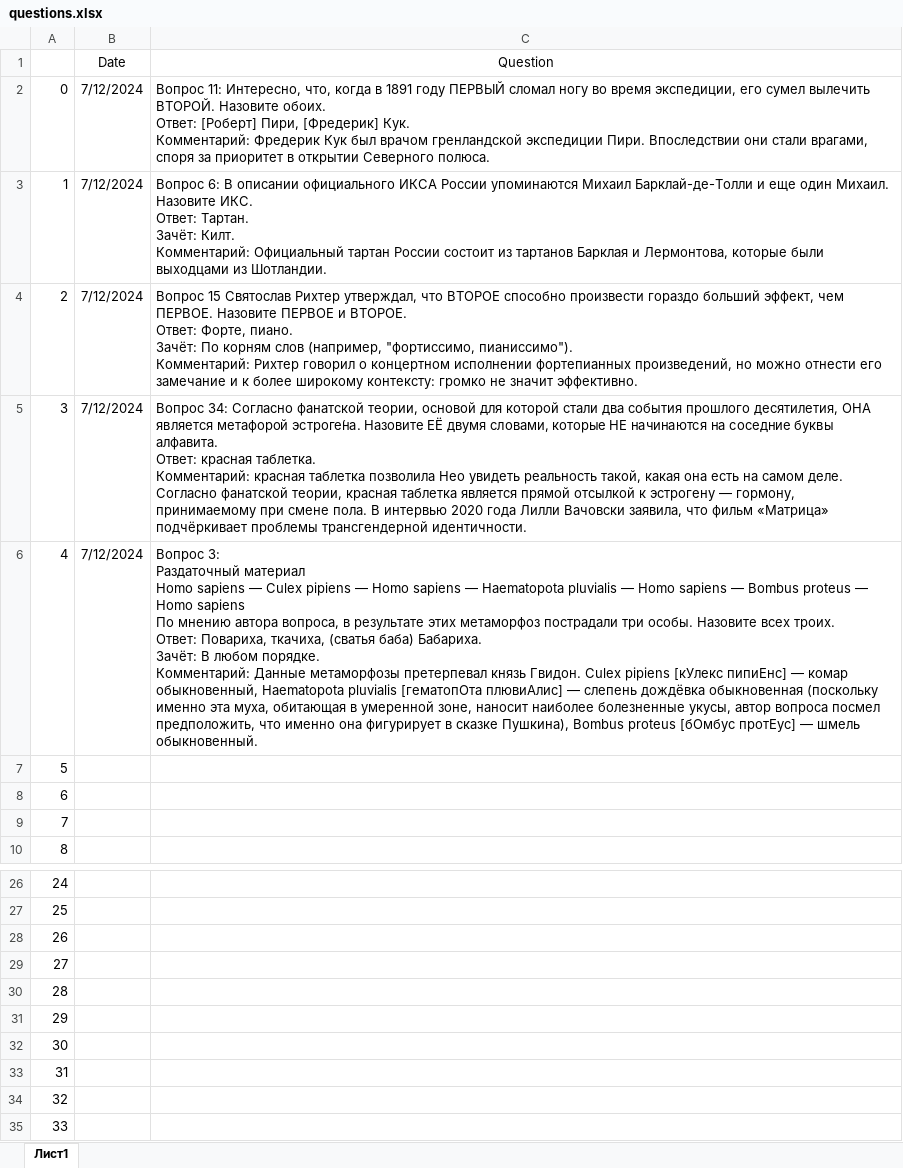
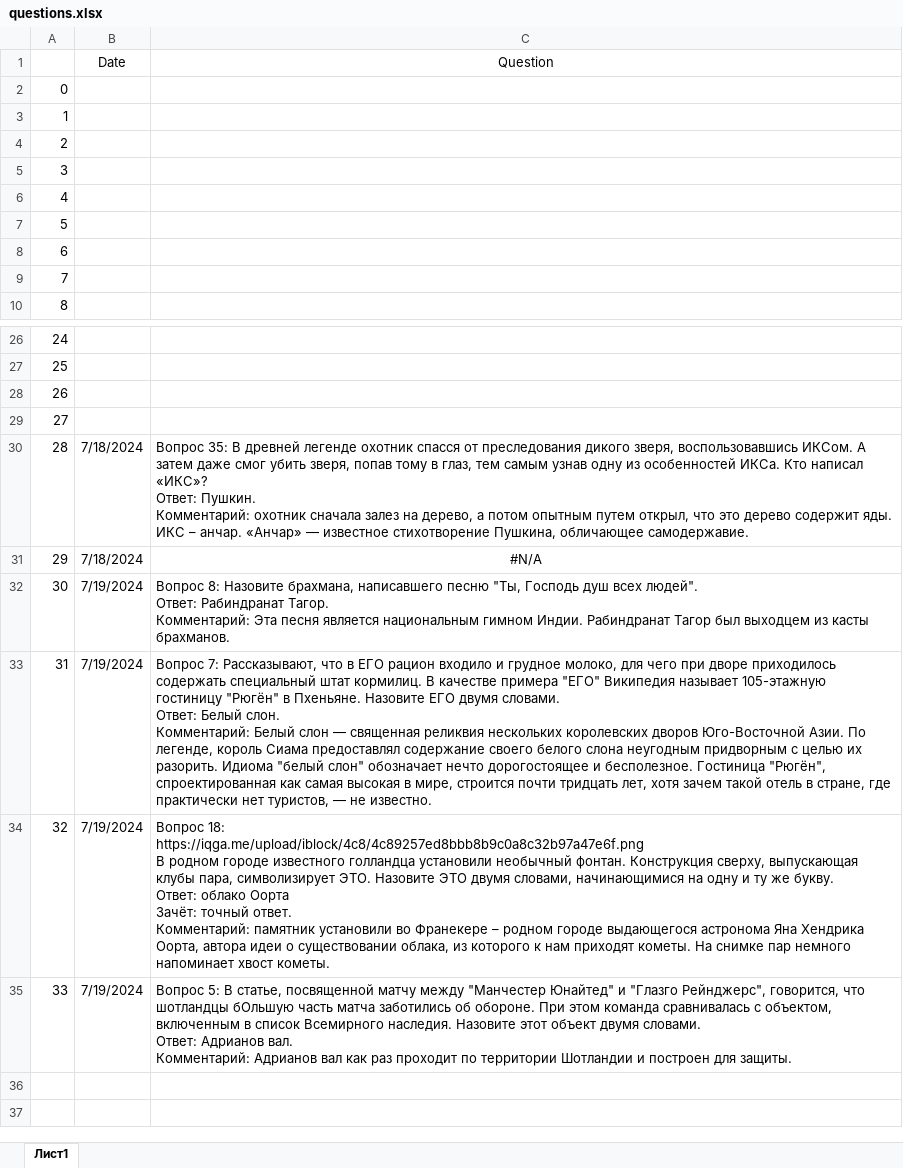
Before and after one commit to kellabul/question_poster, an Excel workbook: questions.xlsx, sheet Лист1, drawn as a sheet; only a part is shown, gaps mark what is left out; values as stored, in another font and other column widths than the file's, no borders; ↵ is a line break in a cell; the diff names each change by its address in the sheet, - before the commit and + after, or states it on an @@ line.

```diff
--- a/questions.xlsx (sheet Лист1)
+++ b/questions.xlsx (sheet Лист1)
-B2:B6 (Date): 7/12/2024
+B2:B6 (Date): (empty)
-C2 (Question): Вопрос 11: Интересно, что, когда в 1891 году ПЕРВЫЙ сломал ногу во время экспедиции, его сумел вылечить ВТОРОЙ. Назовите обоих. ↵ Ответ: [Роберт] Пири, [Фредерик] Кук. ↵ Комментарий: Фредерик Кук был врачом гренландской экспедиции Пири. Впоследствии они стали врагами, споря за приоритет в открытии Северного полюса.
+C2 (Question): (empty)
-C3 (Question): Вопрос 6: В описании официального ИКСА России упоминаются Михаил Барклай-де-Толли и еще один Михаил. Назовите ИКС. ↵ Ответ: Тартан. ↵ Зачёт: Килт. ↵ Комментарий: Официальный тартан России состоит из тартанов Барклая и Лермонтова, которые были выходцами из Шотландии.
+C3 (Question): (empty)
-C4 (Question): Вопрос 15 Святослав Рихтер утверждал, что ВТОРОЕ способно произвести гораздо больший эффект, чем ПЕРВОЕ. Назовите ПЕРВОЕ и ВТОРОЕ. ↵ Ответ: Форте, пиано. ↵ Зачёт: По корням слов (например, "фортиссимо, пианиссимо"). ↵ Комментарий: Рихтер говорил о концертном исполнении фортепианных произведений, но можно отнести его замечание и к более широкому контексту: громко не значит эффективно.
+C4 (Question): (empty)
-C5 (Question): Вопрос 34: Согласно фанатской теории, основой для которой стали два события прошлого десятилетия, ОНА является метафорой эстроге́на. Назовите ЕЁ двумя словами, которые НЕ начинаются на соседние буквы алфавита. ↵ Ответ: красная таблетка. ↵ Комментарий: красная таблетка позволила Нео увидеть реальность такой, какая она есть на самом деле. Согласно фанатской теории, красная таблетка является прямой отсылкой к эстрогену — гормону, принимаемому при смене пола. В интервью 2020 года Лилли Вачовски заявила, что фильм «Матрица» подчёркивает проблемы трансгендерной идентичности.
+C5 (Question): (empty)
-C6 (Question): Вопрос 3: ↵ Раздаточный материал ↵ Homo sapiens — Culex pipiens — Homo sapiens — Haematopota pluvialis — Homo sapiens — Bombus proteus — Homo sapiens ↵ По мнению автора вопроса, в результате этих метаморфоз пострадали три особы. Назовите всех троих. ↵ Ответ: Повариха, ткачиха, (сватья баба) Бабариха. ↵ Зачёт: В любом порядке. ↵ Комментарий: Данные метаморфозы претерпевал князь Гвидон. Culex pipiens [кУлекс пипиЕнс] — комар обыкновенный, Haematopota pluvialis [гематопОта плювиАлис] — слепень дождёвка обыкновенная (поскольку именно эта муха, обитающая в умеренной зоне, наносит наиболее болезненные укусы, автор вопроса посмел предположить, что именно она фигурирует в сказке Пушкина), Bombus proteus [бОмбус протЕус] — шмель обыкновенный.
+C6 (Question): (empty)
-B30:B31 (Date): (empty)
+B30:B31 (Date): 7/18/2024
-C30 (Question): (empty)
+C30 (Question): Вопрос 35: В древней легенде охотник спасся от преследования дикого зверя, воспользовавшись ИКСом. А затем даже смог убить зверя, попав тому в глаз, тем самым узнав одну из особенностей ИКСа. Кто написал «ИКС»? ↵ Ответ: Пушкин. ↵ Комментарий: охотник сначала залез на дерево, а потом опытным путем открыл, что это дерево содержит яды. ИКС – анчар. «Анчар» — известное стихотворение Пушкина, обличающее самодержавие.
-C31 (Question): (empty)
+C31 (Question): #N/A
-B32:B35 (Date): (empty)
+B32:B35 (Date): 7/19/2024
-C32 (Question): (empty)
+C32 (Question): Вопрос 8: Назовите брахмана, написавшего песню "Ты, Господь душ всех людей". ↵ Ответ: Рабиндранат Тагор. ↵ Комментарий: Эта песня является национальным гимном Индии. Рабиндранат Тагор был выходцем из касты брахманов.
-C33 (Question): (empty)
+C33 (Question): Вопрос 7: Рассказывают, что в ЕГО рацион входило и грудное молоко, для чего при дворе приходилось содержать специальный штат кормилиц. В качестве примера "ЕГО" Википедия называет 105-этажную гостиницу "Рюгён" в Пхеньяне. Назовите ЕГО двумя словами. ↵ Ответ: Белый слон. ↵ Комментарий: Белый слон — священная реликвия нескольких королевских дворов Юго-Восточной Азии. По легенде, король Сиама предоставлял содержание своего белого слона неугодным придворным с целью их разорить. Идиома "белый слон" обозначает нечто дорогостоящее и бесполезное. Гостиница "Рюгён", спроектированная как самая высокая в мире, строится почти тридцать лет, хотя зачем такой отель в стране, где практически нет туристов, — не известно.
-C34 (Question): (empty)
+C34 (Question): Вопрос 18: ↵ https://iqga.me/upload/iblock/4c8/4c89257ed8bbb8b9c0a8c32b97a47e6f.png ↵ В родном городе известного голландца установили необычный фонтан. Конструкция cверху, выпускающая клубы пара, символизирует ЭТО. Назовите ЭТО двумя словами, начинающимися на одну и ту же букву. ↵ Ответ: облако Оорта ↵ Зачёт: точный ответ. ↵ Комментарий: памятник установили во Франекере – родном городе выдающегося астронома Яна Хендрика Оорта, автора идеи о существовании облака, из которого к нам приходят кометы. На снимке пар немного напоминает хвост кометы.
-C35 (Question): (empty)
+C35 (Question): Вопрос 5: В статье, посвященной матчу между "Манчестер Юнайтед" и "Глазго Рейнджерс", говорится, что шотландцы бОльшую часть матча заботились об обороне. При этом команда сравнивалась с объектом, включенным в список Всемирного наследия. Назовите этот объект двумя словами. ↵ Ответ: Адрианов вал. ↵ Комментарий: Адрианов вал как раз проходит по территории Шотландии и построен для защиты.
```
Also changed, not shown: 2 other files.
